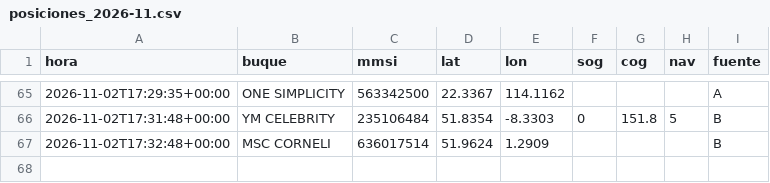
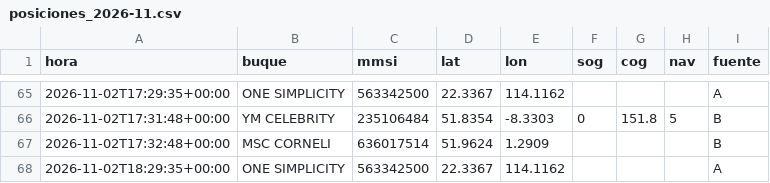
Before and after one commit to jart0988aj-maker/monitoreo-buques, a CSV file: docs/data/historial/posiciones_2026-11.csv, drawn as a sheet; only a part is shown, gaps mark what is left out.

```diff
--- a/docs/data/historial/posiciones_2026-11.csv
+++ b/docs/data/historial/posiciones_2026-11.csv
@@ -67 +67,2 @@ hora,buque,mmsi,lat,lon,sog,cog,nav,fuente
 2026-11-02T17:32:48+00:00,MSC CORNELI,636017514,51.9624,1.2909,,,,B
+2026-11-02T18:29:35+00:00,ONE SIMPLICITY,563342500,22.3367,114.1162,,,,A
```
Also changed, not shown: docs/data/historial/congestion.csv, 5 other files.
